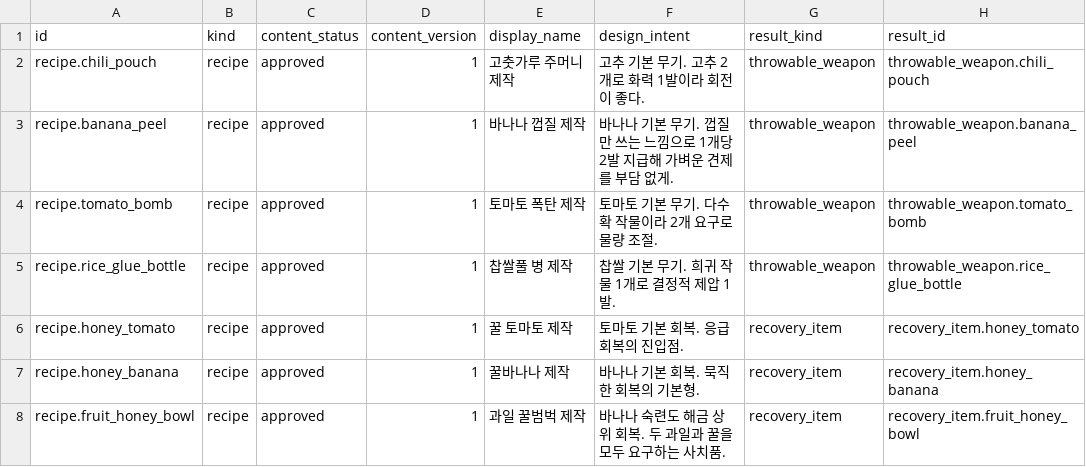
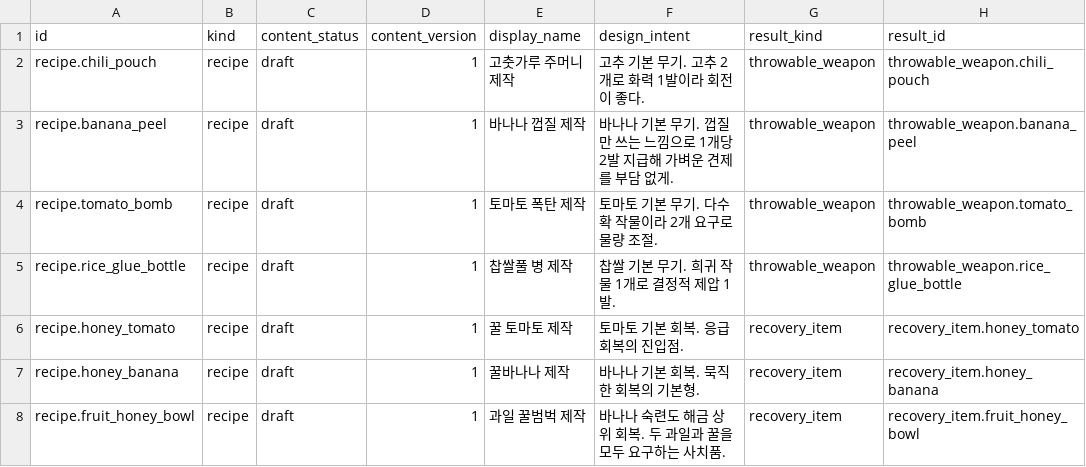
Before and after one commit to xuxeong/batdureong-nantu, a CSV file: data/drafts/recipes.csv, drawn as a sheet; only a part is shown; the diff names each change by its address in the sheet, - before the commit and + after, or states it on an @@ line.

```diff
--- a/data/drafts/recipes.csv
+++ b/data/drafts/recipes.csv
-C2:C8 (content_status): approved
+C2:C8 (content_status): draft
```
Also changed, not shown: data/drafts/personality_choice_outcomes.csv, data/drafts/resident_personality_profiles.csv, 13 other files.
